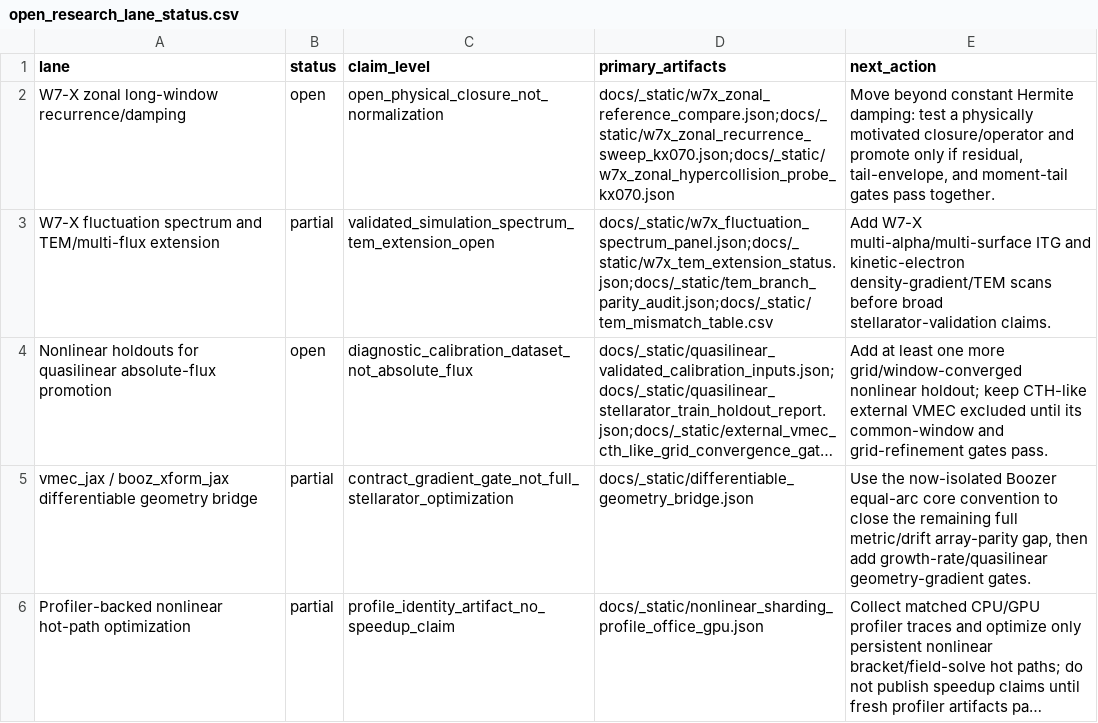
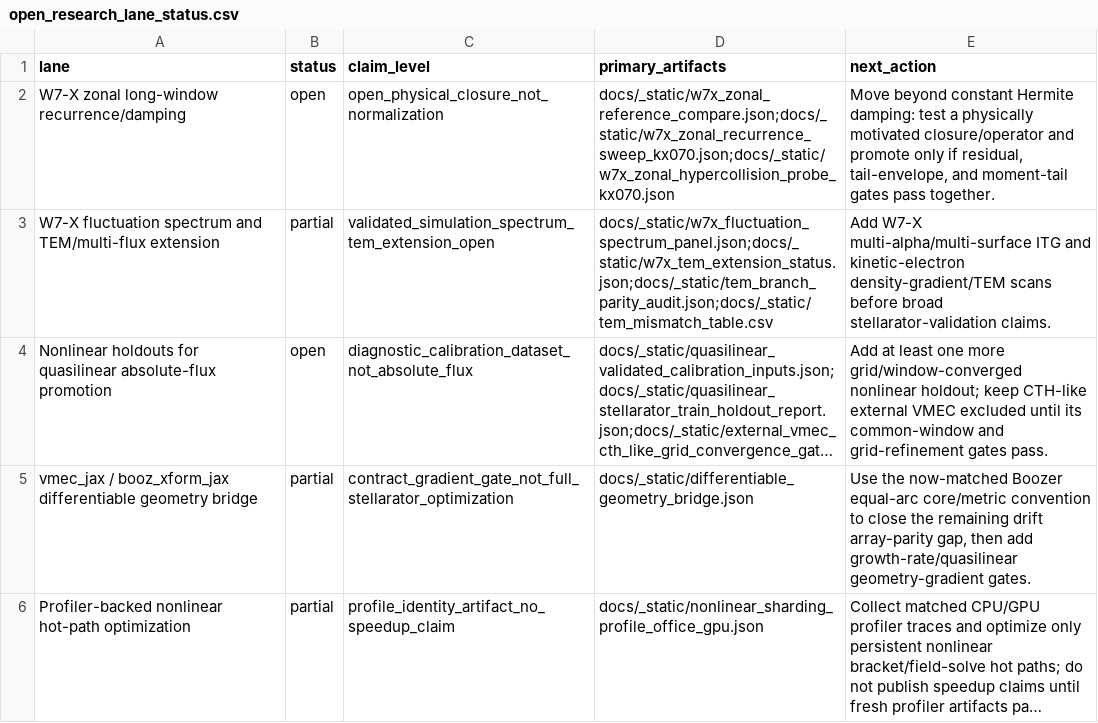
Before and after one commit to uwplasma/SPECTRAX-GK, a CSV file: docs/_static/open_research_lane_status.csv, drawn as a sheet; long unchanged cells end in …; the diff names each change by its address in the sheet, - before the commit and + after, or states it on an @@ line.

Commit message:
Add vmec_jax Boozer metric parity gate

```diff
--- a/docs/_static/open_research_lane_status.csv
+++ b/docs/_static/open_research_lane_status.csv
-E5 (next_action): Use the now-isolated Boozer equal-arc core convention to close the remaining full metric/drift array-parity gap,…
+E5 (next_action): Use the now-matched Boozer equal-arc core/metric convention to close the remaining drift array-parity gap,…
```
Also changed, not shown: 14 other files.
